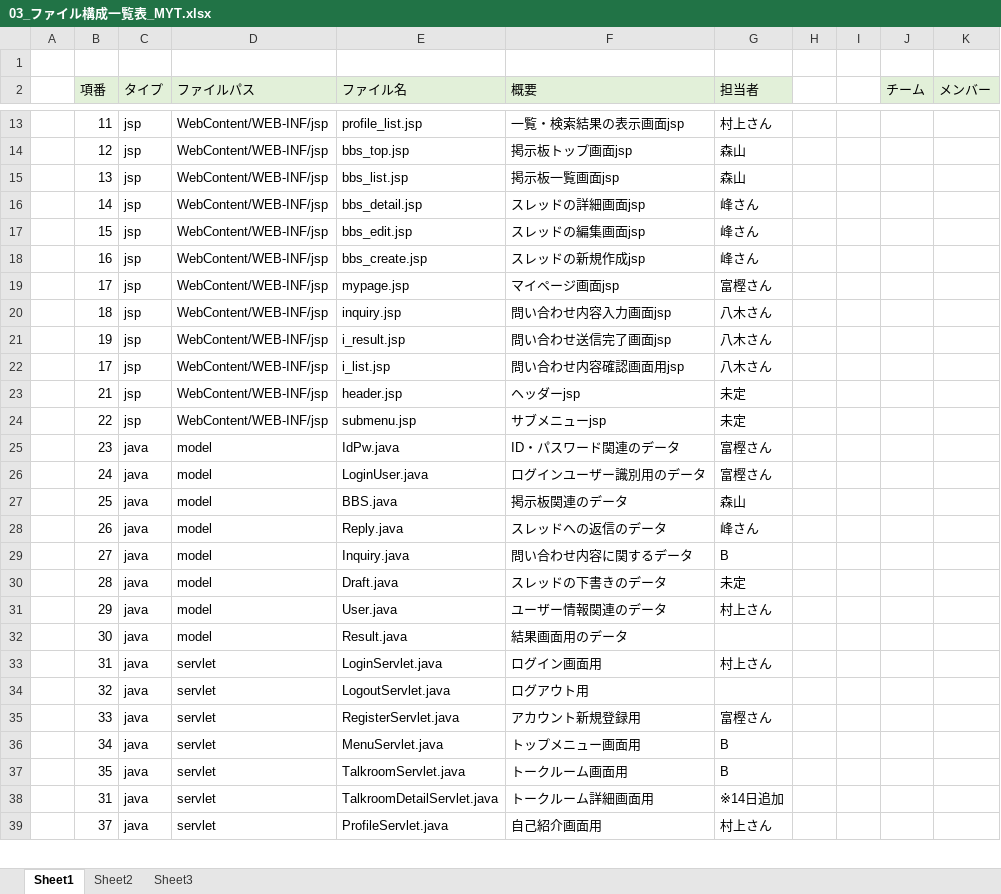
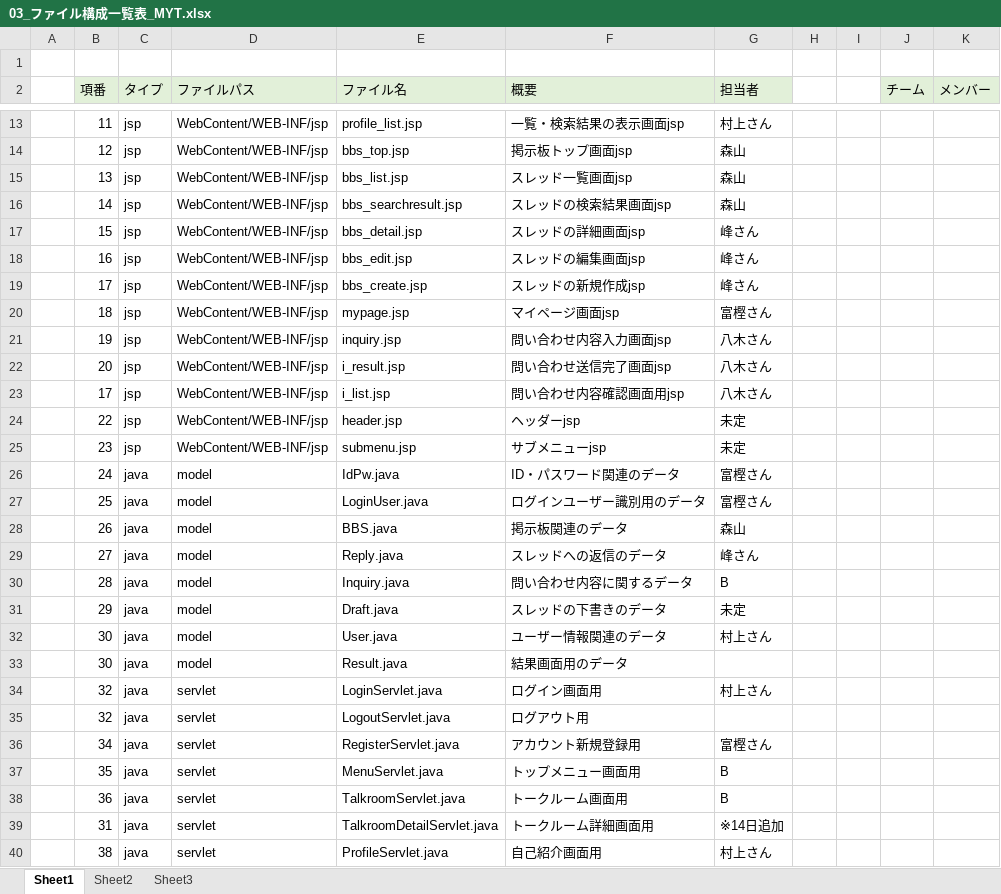
Before and after one commit to DOJO-2021/B-1, an Excel workbook: documents/03_ファイル構成一覧表_MYT.xlsx, sheet Sheet1, drawn as a sheet; only a part is shown, gaps mark what is left out; values as stored, in another font and other column widths than the file's, no borders; addresses are those after the commit; the diff covers the shown part only; the diff names each change by its address in the sheet, - before the commit and + after, or states it on an @@ line.

```diff
--- a/documents/03_ファイル構成一覧表_MYT.xlsx (sheet Sheet1)
+++ b/documents/03_ファイル構成一覧表_MYT.xlsx (sheet Sheet1)
-F15 (概要): 掲示板一覧画面jsp
+F15 (概要): スレッド一覧画面jsp
+row 16:  | 14 | jsp | WebContent/WEB-INF/jsp | bbs_searchresult.jsp | スレッドの検索結果画面jsp | 森山
-B17 (項番): 14
+B17 (項番): 15
-B18 (項番): 15
+B18 (項番): 16
-B19 (項番): 16
+B19 (項番): 17
-B20 (項番): 17
+B20 (項番): 18
-B21 (項番): 18
+B21 (項番): 19
-B22 (項番): 19
+B22 (項番): 20
-B24 (項番): 21
+B24 (項番): 22
-B25 (項番): 22
+B25 (項番): 23
-B26 (項番): 23
+B26 (項番): 24
-B27 (項番): 24
+B27 (項番): 25
-B28 (項番): 25
+B28 (項番): 26
-B29 (項番): 26
+B29 (項番): 27
-B30 (項番): 27
+B30 (項番): 28
-B31 (項番): 28
+B31 (項番): 29
-B32 (項番): 29
+B32 (項番): 30
-B34 (項番): 31
+B34 (項番): 32
-B36 (項番): 33
+B36 (項番): 34
-B37 (項番): 34
+B37 (項番): 35
-B38 (項番): 35
+B38 (項番): 36
-B40 (項番): 37
+B40 (項番): 38
```
Also changed, not shown: 34 edited cells elsewhere in this sheet, 5 other files.
